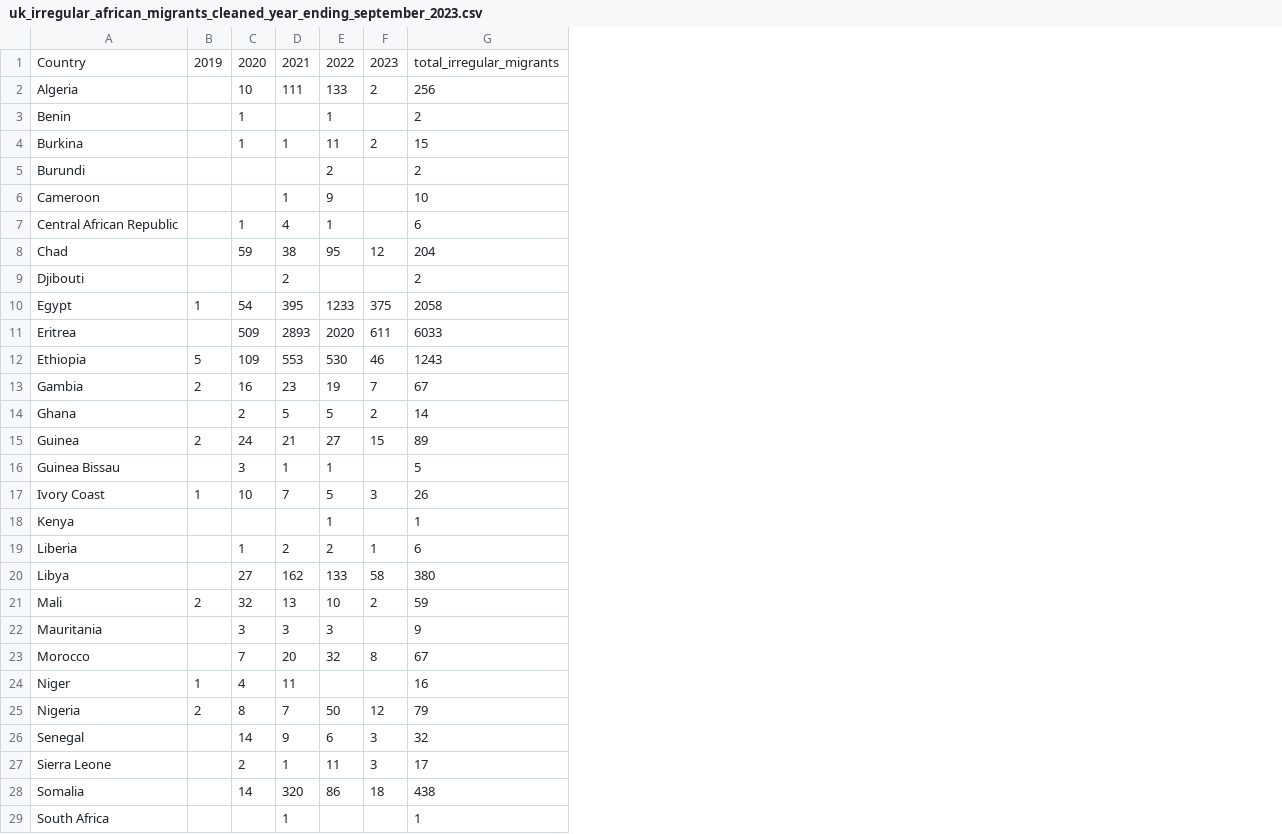
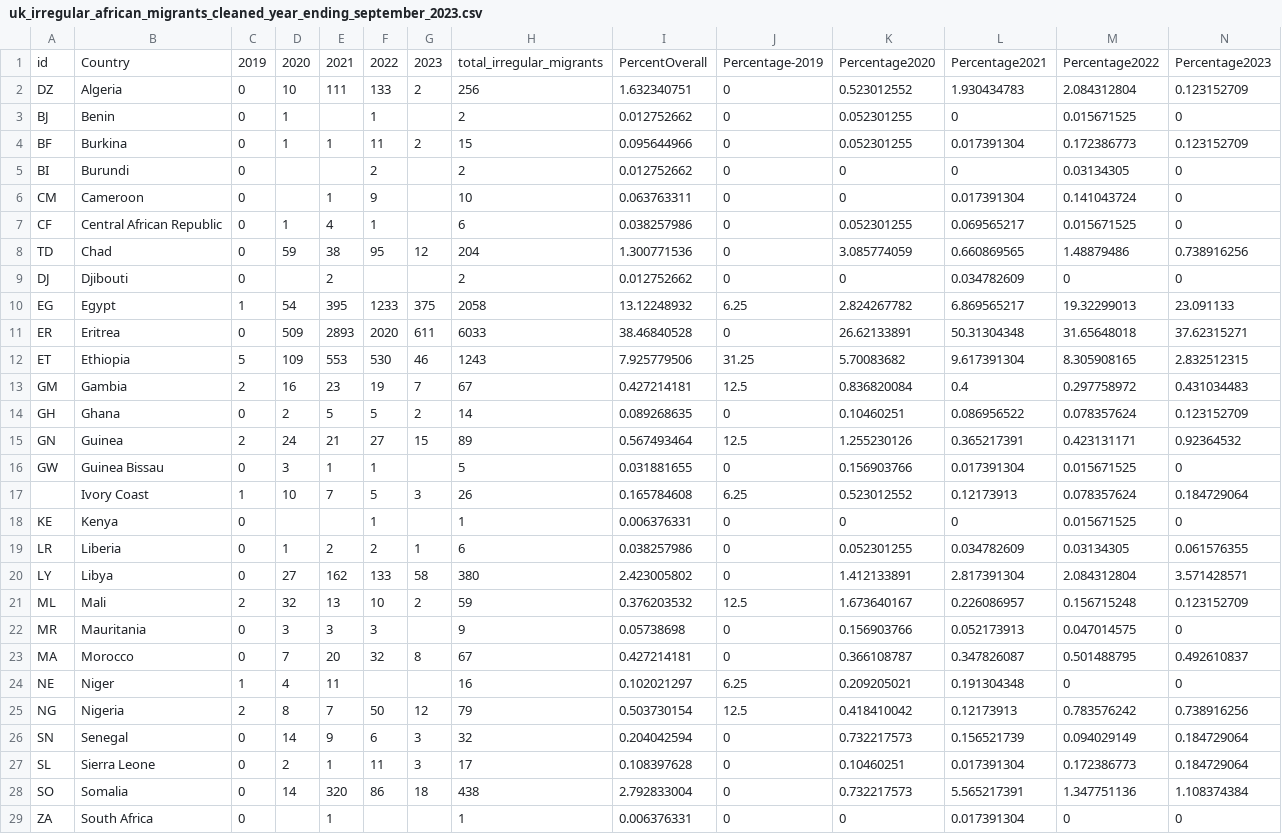
Before and after one commit to shewani08/amCharts, a CSV file: src/assets/uk_irregular_african_migrants_cleaned_year_ending_september_2023.csv, drawn as a sheet; only a part is shown; addresses are those after the commit; the diff covers the shown part only; the diff names each change by its address in the sheet, - before the commit and + after, or states it on an @@ line.

```diff
--- a/src/assets/uk_irregular_african_migrants_cleaned_year_ending_september_2023.csv
+++ b/src/assets/uk_irregular_african_migrants_cleaned_year_ending_september_2023.csv
+column A, rows 1-29: id | DZ | BJ | BF | BI | CM | CF | TD | DJ | EG | ER | ET | GM | GH | GN | GW |  | KE | LR | LY | ML | MR | MA | NE | NG | SN | SL | SO | ZA
+column I, rows 1-29: PercentOverall | 1.632340751 | 0.012752662 | 0.095644966 | 0.012752662 | 0.063763311 | 0.038257986 | 1.300771536 | 0.012752662 | 13.12248932 | 38.46840528 | 7.925779506 | 0.427214181 | 0.089268635 | 0.567493464 | 0.031881655 | 0.165784608 | 0.006376331 | 0.038257986 | 2.423005802 | 0.376203532 | 0.05738698 | 0.427214181 | 0.102021297 | 0.503730154 | 0.204042594 | 0.108397628 | 2.792833004 | 0.006376331
+column J, rows 1-29: Percentage-2019 | 0 | 0 | 0 | 0 | 0 | 0 | 0 | 0 | 6.25 | 0 | 31.25 | 12.5 | 0 | 12.5 | 0 | 6.25 | 0 | 0 | 0 | 12.5 | 0 | 0 | 6.25 | 12.5 | 0 | 0 | 0 | 0
+column K, rows 1-29: Percentage2020 | 0.523012552 | 0.052301255 | 0.052301255 | 0 | 0 | 0.052301255 | 3.085774059 | 0 | 2.824267782 | 26.62133891 | 5.70083682 | 0.836820084 | 0.10460251 | 1.255230126 | 0.156903766 | 0.523012552 | 0 | 0.052301255 | 1.412133891 | 1.673640167 | 0.156903766 | 0.366108787 | 0.209205021 | 0.418410042 | 0.732217573 | 0.10460251 | 0.732217573 | 0
+column L, rows 1-29: Percentage2021 | 1.930434783 | 0 | 0.017391304 | 0 | 0.017391304 | 0.069565217 | 0.660869565 | 0.034782609 | 6.869565217 | 50.31304348 | 9.617391304 | 0.4 | 0.086956522 | 0.365217391 | 0.017391304 | 0.12173913 | 0 | 0.034782609 | 2.817391304 | 0.226086957 | 0.052173913 | 0.347826087 | 0.191304348 | 0.12173913 | 0.156521739 | 0.017391304 | 5.565217391 | 0.017391304
+column M, rows 1-29: Percentage2022 | 2.084312804 | 0.015671525 | 0.172386773 | 0.03134305 | 0.141043724 | 0.015671525 | 1.48879486 | 0 | 19.32299013 | 31.65648018 | 8.305908165 | 0.297758972 | 0.078357624 | 0.423131171 | 0.015671525 | 0.078357624 | 0.015671525 | 0.03134305 | 2.084312804 | 0.156715248 | 0.047014575 | 0.501488795 | 0 | 0.783576242 | 0.094029149 | 0.172386773 | 1.347751136 | 0
+column N, rows 1-29: Percentage2023 | 0.123152709 | 0 | 0.123152709 | 0 | 0 | 0 | 0.738916256 | 0 | 23.091133 | 37.62315271 | 2.832512315 | 0.431034483 | 0.123152709 | 0.92364532 | 0 | 0.184729064 | 0 | 0.061576355 | 3.571428571 | 0.123152709 | 0 | 0.492610837 | 0 | 0.738916256 | 0.184729064 | 0.184729064 | 1.108374384 | 0
-C2:C9: (empty)
+C2:C9: 0
-C11: (empty)
+C11: 0
-C14: (empty)
+C14: 0
-C16: (empty)
+C16: 0
-C18:C20: (empty)
+C18:C20: 0
-C22:C23: (empty)
+C22:C23: 0
-C26:C29: (empty)
+C26:C29: 0
```
Also changed, not shown: 1 added row and 7 edited cells elsewhere in this file, 23 other files.
